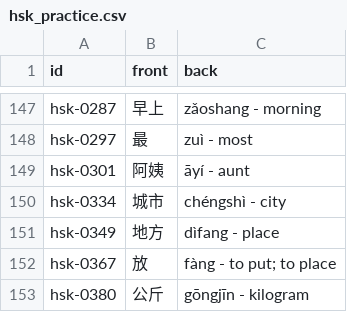
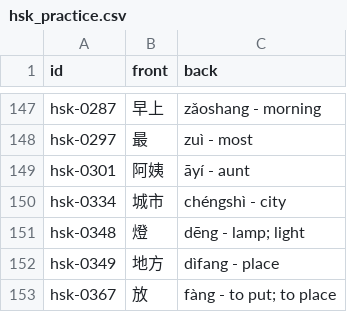
Before and after one commit to chiin/feeeed, a CSV file: hsk_practice.csv, drawn as a sheet; only a part is shown, gaps mark what is left out; the shorter side is filled out with more unchanged rows.

```diff
--- a/hsk_practice.csv
+++ b/hsk_practice.csv
@@ -150,2 +150,3 @@ hsk-0301,阿姨,āyí - aunt
 hsk-0334,城市,chéngshì - city
+hsk-0348,燈,dēng - lamp; light
 hsk-0349,地方,dìfang - place
```
Also changed, not shown: 29 other files.
